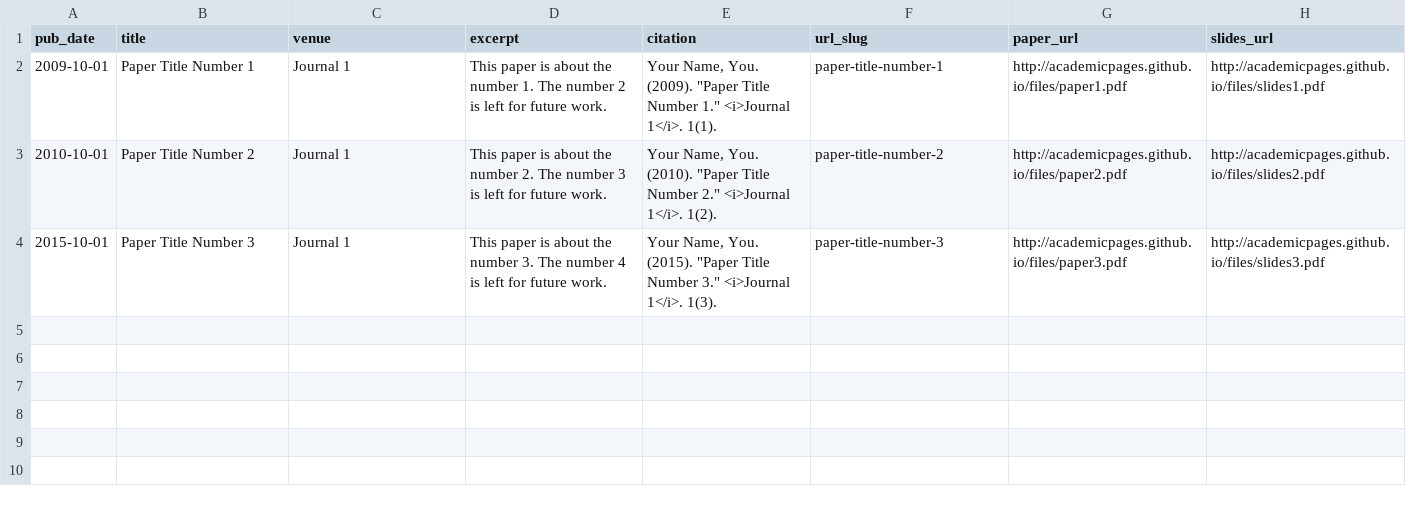
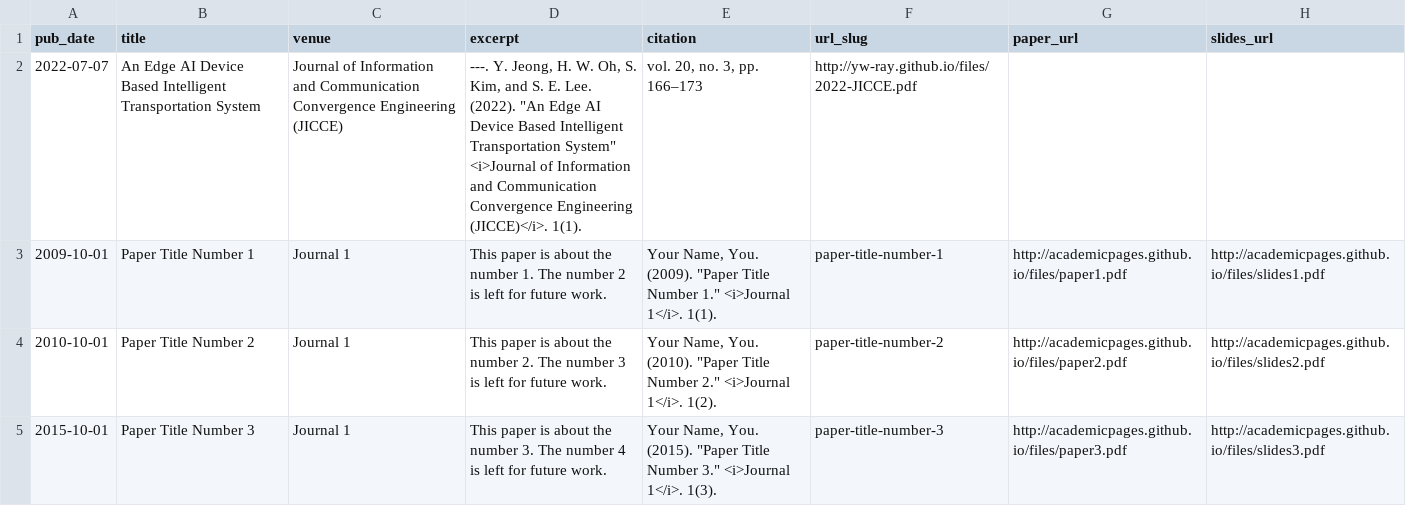
Before and after one commit to yw-ray/yw-ray.github.io, a TSV file: markdown_generator/publications.tsv, drawn as a sheet; the diff names each change by its address in the sheet, - before the commit and + after, or states it on an @@ line.

Commit message:
Update publication
Signed-off-by: Youngwoo.Jeong <jini221220@gmail.com>

```diff
--- a/markdown_generator/publications.tsv
+++ b/markdown_generator/publications.tsv
+row 2: 2022-07-07 | An Edge AI Device Based Intelligent Transportation System | Journal of Information and Communication Convergence Engineering (JICCE) | ---. Y. Jeong, H. W. Oh, S. Kim, and S. E. Lee. (2022). "An Edge AI Device Based Intelligent Transportation System" <i>Journal of Information and Communication Convergence Engineering (JICCE)</i>. 1(1). | vol. 20, no. 3, pp. 166–173 | http://yw-ray.github.io/files/2022-JICCE.pdf
```
Also changed, not shown: 5 other files.
